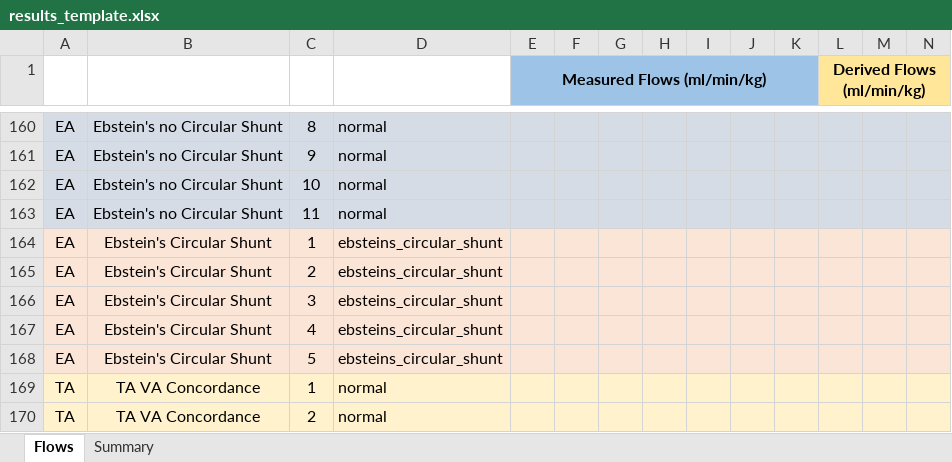
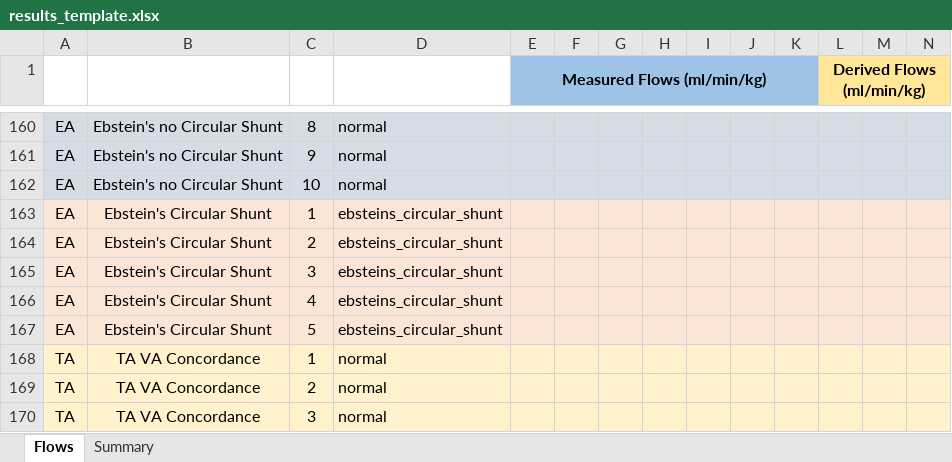
Before and after one commit to jfpva/fetal_chd_hemodynamic_patterns, an Excel workbook: templates/results_template.xlsx, sheet Flows, drawn as a sheet; only a part is shown, gaps mark what is left out; the shorter side is filled out with more unchanged rows; values as stored, in another font and other column widths than the file's, no borders; rows hold the shown columns only; the diff names each change by its address in the sheet, - before the commit and + after, or states it on an @@ line.

Commit message:
Fix error in formatting of results_template.xlsx

```diff
--- a/templates/results_template.xlsx (sheet Flows)
+++ b/templates/results_template.xlsx (sheet Flows)
-row 163: EA | Ebstein's no Circular Shunt | 11 | normal
```
Also changed, not shown: results/fetal_chd_flows.xlsx.
